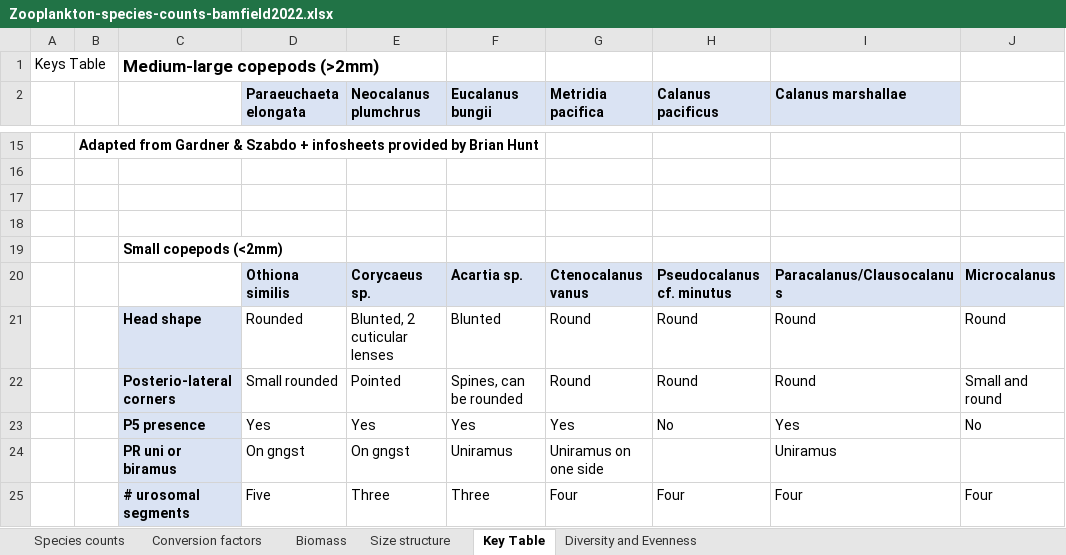
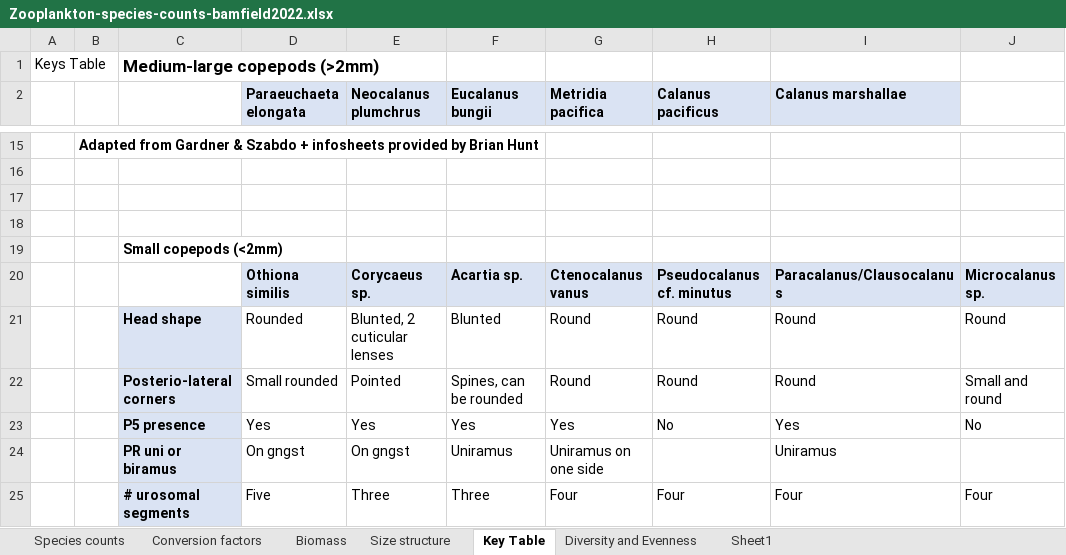
Before and after one commit to alastairroberts/eosc573, an Excel workbook: data/Zooplankton-species-counts-bamfield2022.xlsx, sheet Key Table, drawn as a sheet; only a part is shown, gaps mark what is left out; values as stored, in another font and other column widths than the file's, no borders; the diff names each change by its address in the sheet, - before the commit and + after, or states it on an @@ line.

```diff
--- a/data/Zooplankton-species-counts-bamfield2022.xlsx (sheet Key Table)
+++ b/data/Zooplankton-species-counts-bamfield2022.xlsx (sheet Key Table)
+sheet tab: Sheet1
-J20: Microcalanus
+J20: Microcalanus sp.
```
Also changed, not shown: 4 other files.
